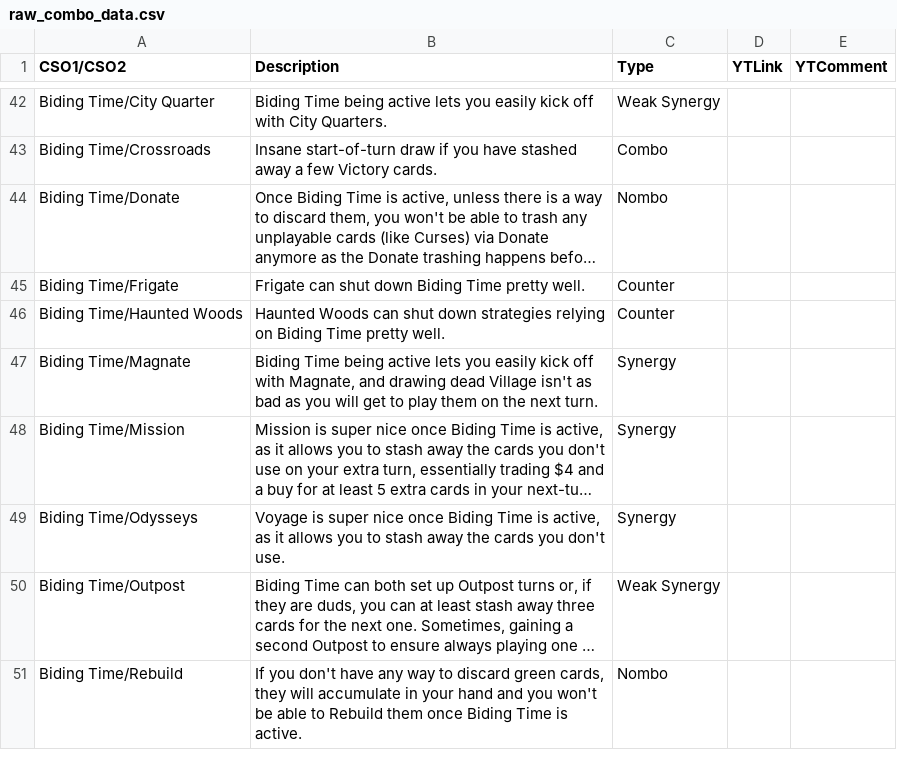
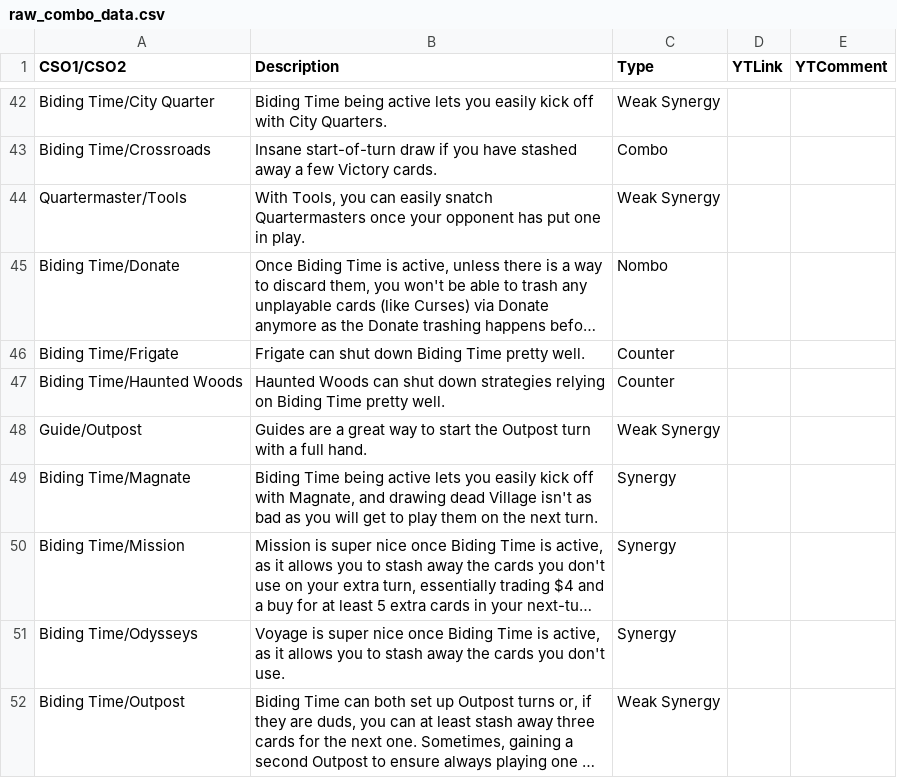
Before and after one commit to Fabian-Balzer/Randomkingdominion, a CSV file: card_info/raw_combo_data.csv, drawn as a sheet; only a part is shown, gaps mark what is left out; the shorter side is filled out with more unchanged rows; long unchanged cells end in …; the diff names each change by its address in the sheet, - before the commit and + after, or states it on an @@ line.

```diff
--- a/card_info/raw_combo_data.csv
+++ b/card_info/raw_combo_data.csv
+row 44: Quartermaster/Tools | With Tools, you can easily snatch Quartermasters once your opponent has put one in play. | Weak Synergy
+row 48: Guide/Outpost | Guides are a great way to start the Outpost turn with a full hand. | Weak Synergy
```
Also changed, not shown: card_info/good_interaction_data.csv, 56 other files.
